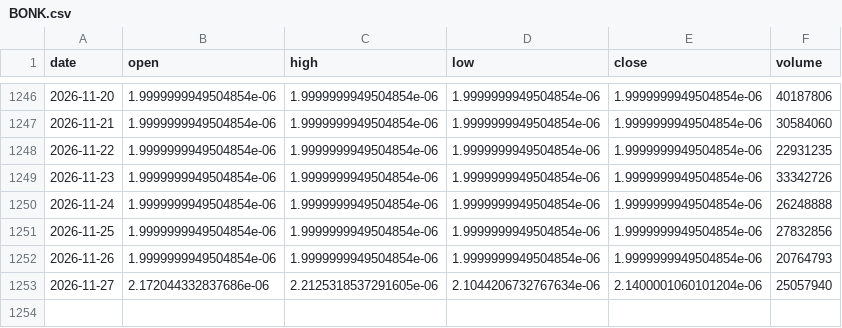
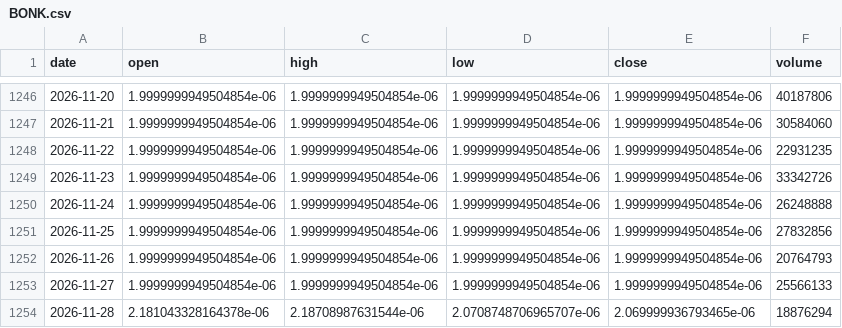
Before and after one commit to ashleyymcquestion/claude-trade, a CSV file: data/yahoo/meme/BONK.csv, drawn as a sheet; only a part is shown, gaps mark what is left out.

```diff
--- a/data/yahoo/meme/BONK.csv
+++ b/data/yahoo/meme/BONK.csv
@@ -1252,2 +1252,3 @@ date,open,high,low,close,volume
 2026-11-26,1.9999999949504854e-06,1.9999999949504854e-06,1.9999999949504854e-06,1.9999999949504854e-06,20764793
-2026-11-27,2.172044332837686e-06,2.2125318537291605e-06,2.1044206732767634e-06,2.1400001060101204e-06,25057940
+2026-11-27,1.9999999949504854e-06,1.9999999949504854e-06,1.9999999949504854e-06,1.9999999949504854e-06,25566133
+2026-11-28,2.181043328164378e-06,2.18708987631544e-06,2.0708748706965707e-06,2.069999936793465e-06,18876294
```
Also changed, not shown: data/yahoo/meme/BRETT.csv, data/yahoo/meme/FLOKI.csv, 20 other files.
